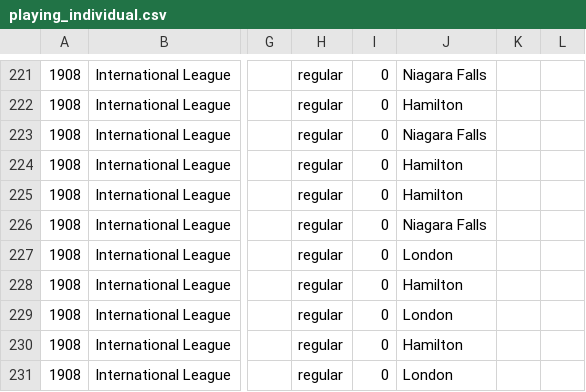
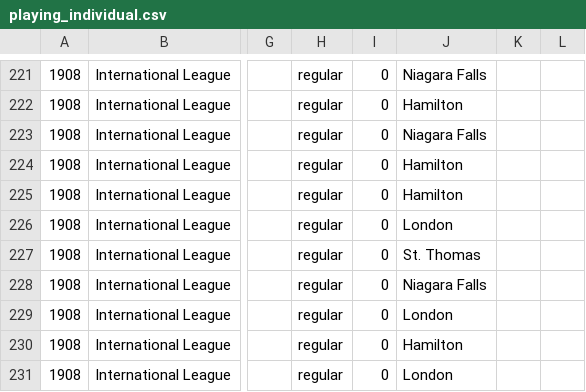
Before and after one commit to doc22940/minoraverages, a CSV file: processed/Hamilton/playing_individual.csv, drawn as a sheet; only a part is shown, gaps mark what is left out; the diff names each change by its address in the sheet, - before the commit and + after, or states it on an @@ line.

```diff
--- a/processed/Hamilton/playing_individual.csv
+++ b/processed/Hamilton/playing_individual.csv
-J226: Niagara Falls
+J226: London
-J227: London
+J227: St. Thomas
-J228: Hamilton
+J228: Niagara Falls
```
Also changed, not shown: 1 other file.
